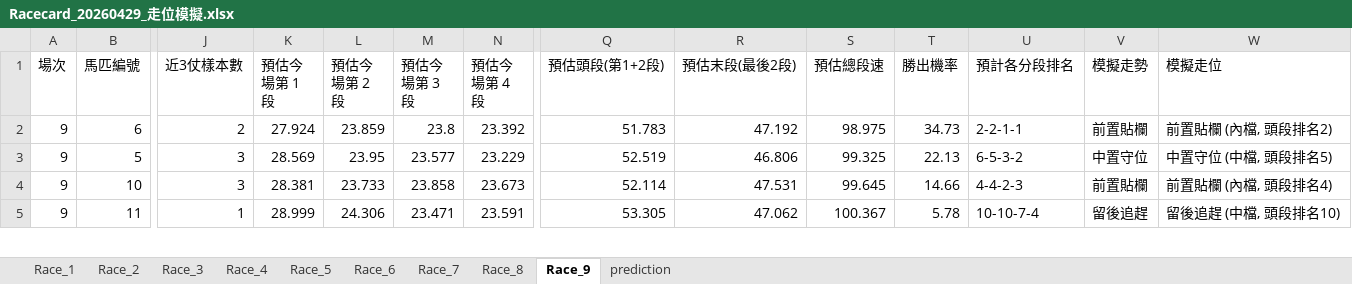
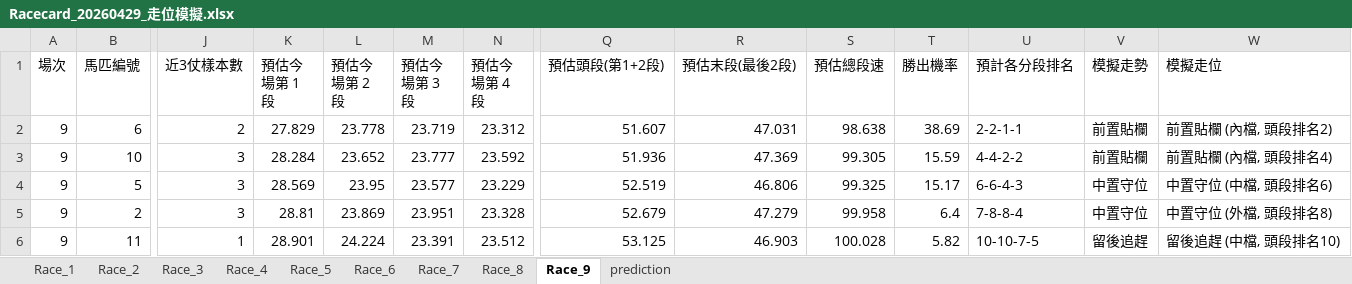
Before and after one commit to terrysclaw/download-racing-result, an Excel workbook: Racecard_20260429_走位模擬.xlsx, sheet Race_9, drawn as a sheet; only a part is shown, gaps mark what is left out; values as stored, in another font and other column widths than the file's, no borders; removed rows and columns are numbered as before the commit, all else as after; rows hold the shown columns only; the diff covers the shown part only; the diff names each change by its address in the sheet, - before the commit and + after, or states it on an @@ line.

```diff
--- a/Racecard_20260429_走位模擬.xlsx (sheet Race_9)
+++ b/Racecard_20260429_走位模擬.xlsx (sheet Race_9)
-K2 (預估今場第 1 段): 27.924
+K2 (預估今場第 1 段): 27.829
-L2 (預估今場第 2 段): 23.859
+L2 (預估今場第 2 段): 23.778
-M2 (預估今場第 3 段): 23.8
+M2 (預估今場第 3 段): 23.719
-N2 (預估今場第 4 段): 23.392
+N2 (預估今場第 4 段): 23.312
-Q2 (預估頭段(第1+2段)): 51.783
+Q2 (預估頭段(第1+2段)): 51.607
-R2 (預估末段(最後2段)): 47.192
+R2 (預估末段(最後2段)): 47.031
-S2 (預估總段速): 98.975
+S2 (預估總段速): 98.638
-T2 (勝出機率): 34.73
+T2 (勝出機率): 38.69
+row 3: 9 | 10 | 3 | 28.284 | 23.652 | 23.777 | 23.592 | 51.936 | 47.369 | 99.305 | 15.59 | 4-4-2-2 | 前置貼欄 | 前置貼欄 (內檔, 頭段排名4)
-T4 (勝出機率): 22.13
+T4 (勝出機率): 15.17
-U4 (預計各分段排名): 6-5-3-2
+U4 (預計各分段排名): 6-6-4-3
-W4 (模擬走位): 中置守位 (中檔, 頭段排名5)
+W4 (模擬走位): 中置守位 (中檔, 頭段排名6)
-row 4: 9 | 10 | 3 | 28.381 | 23.733 | 23.858 | 23.673 | 52.114 | 47.531 | 99.645 | 14.66 | 4-4-2-3 | 前置貼欄 | 前置貼欄 (內檔, 頭段排名4)
+row 5: 9 | 2 | 3 | 28.81 | 23.869 | 23.951 | 23.328 | 52.679 | 47.279 | 99.958 | 6.4 | 7-8-8-4 | 中置守位 | 中置守位 (外檔, 頭段排名8)
-K6 (預估今場第 1 段): 28.999
+K6 (預估今場第 1 段): 28.901
-L6 (預估今場第 2 段): 24.306
+L6 (預估今場第 2 段): 24.224
-M6 (預估今場第 3 段): 23.471
+M6 (預估今場第 3 段): 23.391
-N6 (預估今場第 4 段): 23.591
+N6 (預估今場第 4 段): 23.512
-Q6 (預估頭段(第1+2段)): 53.305
+Q6 (預估頭段(第1+2段)): 53.125
-R6 (預估末段(最後2段)): 47.062
+R6 (預估末段(最後2段)): 46.903
-S6 (預估總段速): 100.367
+S6 (預估總段速): 100.028
-T6 (勝出機率): 5.78
+T6 (勝出機率): 5.82
-U6 (預計各分段排名): 10-10-7-4
+U6 (預計各分段排名): 10-10-7-5
```
Also changed, not shown: 1 removed row and 56 edited cells elsewhere in this sheet, sheet Race_6, sheet Race_3, sheet Race_4, sheet Race_5, sheet Race_2, sheet Race_8, 3 more sheets, Racecard_20260429.xlsx, Racecard_20260429_Terry.xlsx, 11 other files.
